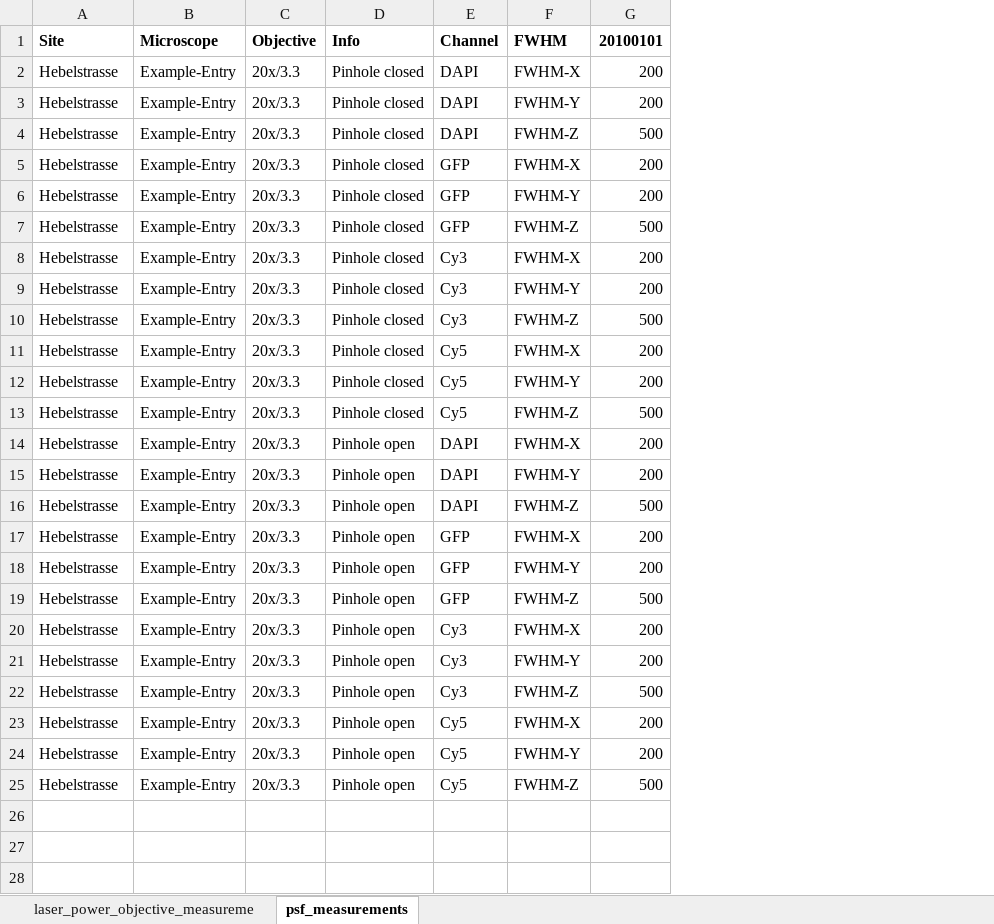
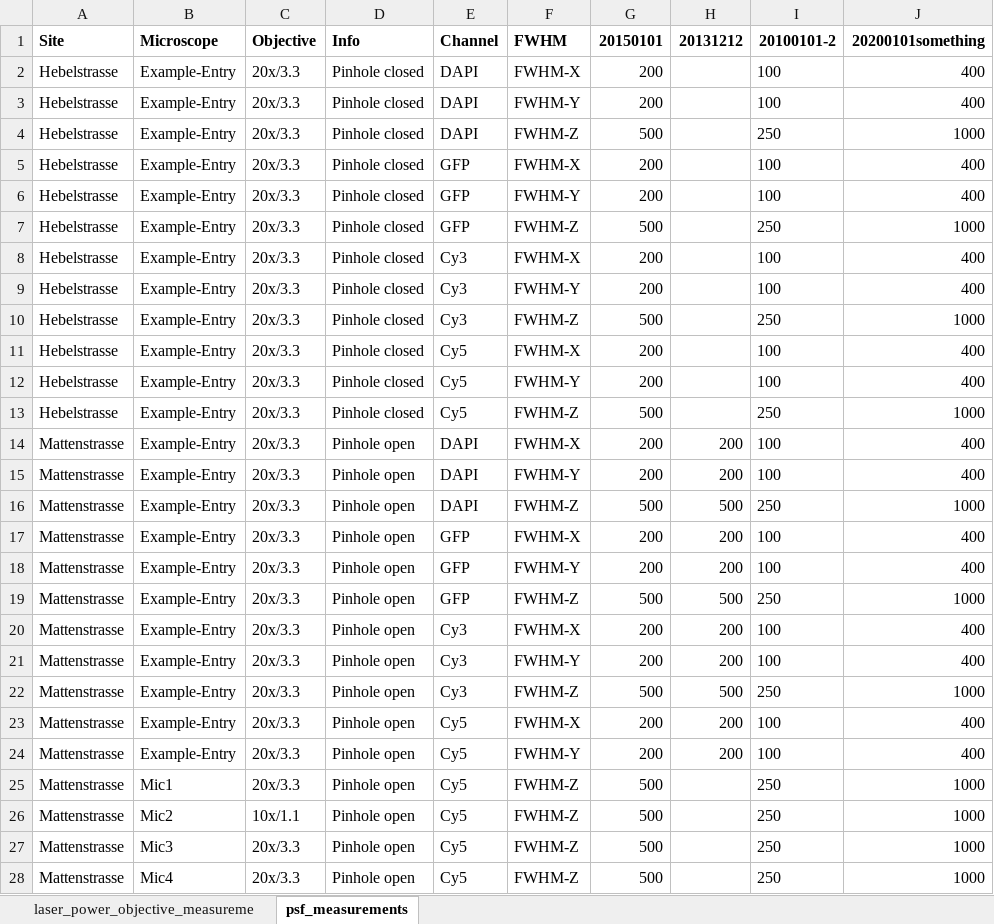
Before and after one commit to loicsauteur/metroloshiny, an Excel workbook: example_files/metroloshiny_data_example.xlsx, sheet psf_measurements, drawn as a sheet; values as stored, in another font and other column widths than the file's, no borders; the diff names each change by its address in the sheet, - before the commit and + after, or states it on an @@ line.

Commit message:
Add PSF data visualisation

```diff
--- a/example_files/metroloshiny_data_example.xlsx (sheet psf_measurements)
+++ b/example_files/metroloshiny_data_example.xlsx (sheet psf_measurements)
+column H, rows 1-24: 20131212 |  |  |  |  |  |  |  |  |  |  |  |  | 200 | 200 | 500 | 200 | 200 | 500 | 200 | 200 | 500 | 200 | 200
+column I, rows 1-25: 20100101-2 | 100 | 100 | 250 | 100 | 100 | 250 | 100 | 100 | 250 | 100 | 100 | 250 | 100 | 100 | 250 | 100 | 100 | 250 | 100 | 100 | 250 | 100 | 100 | 250
+column J, rows 1-25: 20200101something | 400 | 400 | 1000 | 400 | 400 | 1000 | 400 | 400 | 1000 | 400 | 400 | 1000 | 400 | 400 | 1000 | 400 | 400 | 1000 | 400 | 400 | 1000 | 400 | 400 | 1000
-G1: 20100101
+G1: 20150101
-A14:A25: Hebelstrasse
+A14:A25: Mattenstrasse
-B25: Example-Entry
+B25: Mic1
+row 26: Mattenstrasse | Mic2 | 10x/1.1 | Pinhole open | Cy5 | FWHM-Z | 500 |  | 250 | 1000
+row 27: Mattenstrasse | Mic3 | 20x/3.3 | Pinhole open | Cy5 | FWHM-Z | 500 |  | 250 | 1000
+row 28: Mattenstrasse | Mic4 | 20x/3.3 | Pinhole open | Cy5 | FWHM-Z | 500 |  | 250 | 1000
```
Also changed, not shown: 8 other files.
